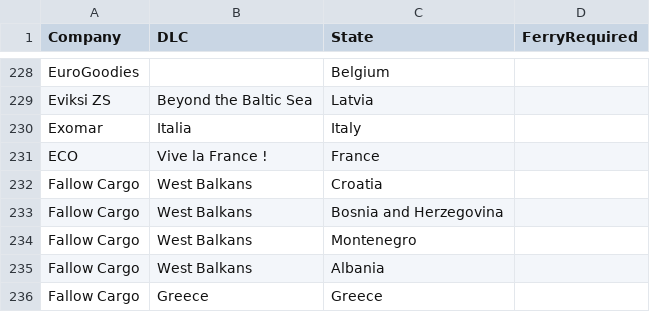
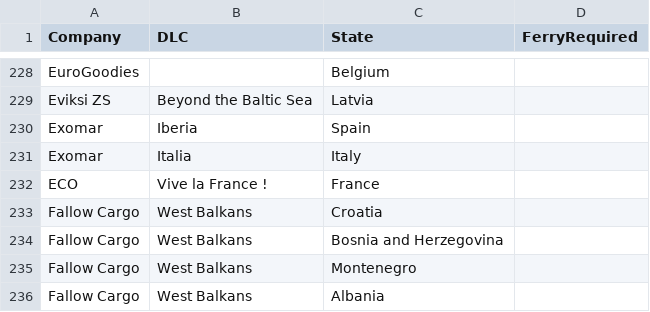
Before and after one commit to Nixill/APManual-ETS2, a CSV file: src/data/csv/company-locations.csv, drawn as a sheet; only a part is shown, gaps mark what is left out; the shorter side is filled out with more unchanged rows; the diff names each change by its address in the sheet, - before the commit and + after, or states it on an @@ line.

```diff
--- a/src/data/csv/company-locations.csv
+++ b/src/data/csv/company-locations.csv
+row 230: Exomar | Iberia | Spain
```
Also changed, not shown: src/data/csv/photo-trophies.csv, 1 other file.
